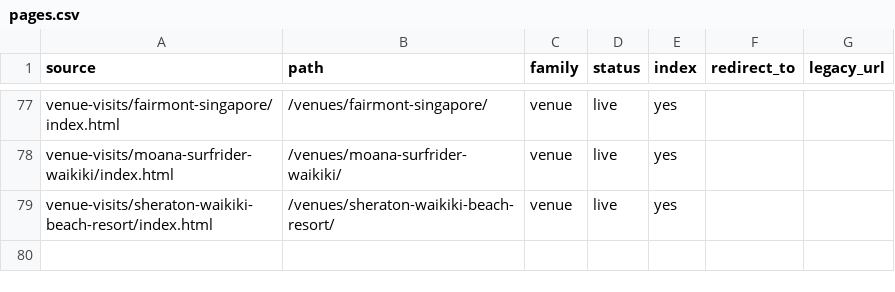
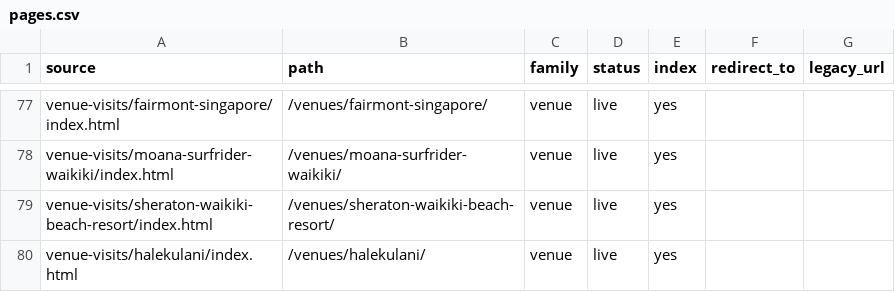
Before and after one commit to the-service-edit/cvbs-2026, a CSV file: _site/pages.csv, drawn as a sheet; only a part is shown, gaps mark what is left out.

Commit message:
Venue visit: Halekulani

```diff
--- a/_site/pages.csv
+++ b/_site/pages.csv
@@ -79 +79,2 @@ venue-visits/moana-surfrider-waikiki/index.html,/venues/moana-surfrider-waikiki/
 venue-visits/sheraton-waikiki-beach-resort/index.html,/venues/sheraton-waikiki-beach-resort/,venue,live,yes,,
+venue-visits/halekulani/index.html,/venues/halekulani/,venue,live,yes,,
```
Also changed, not shown: 12 other files.
